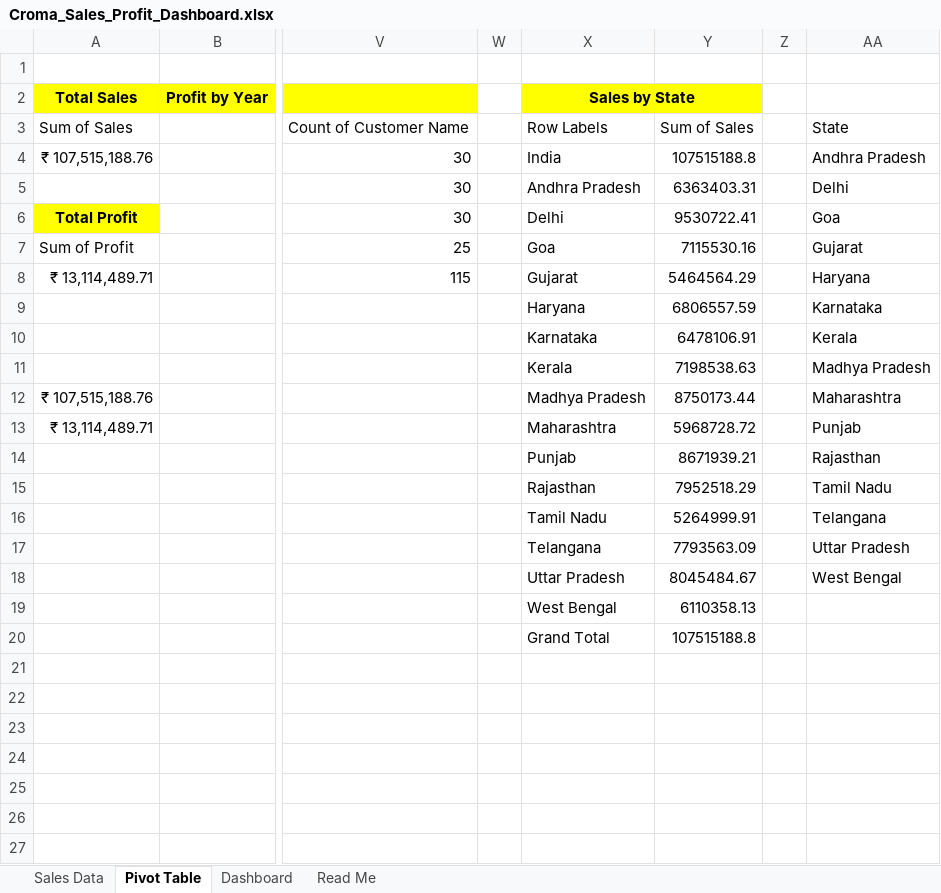
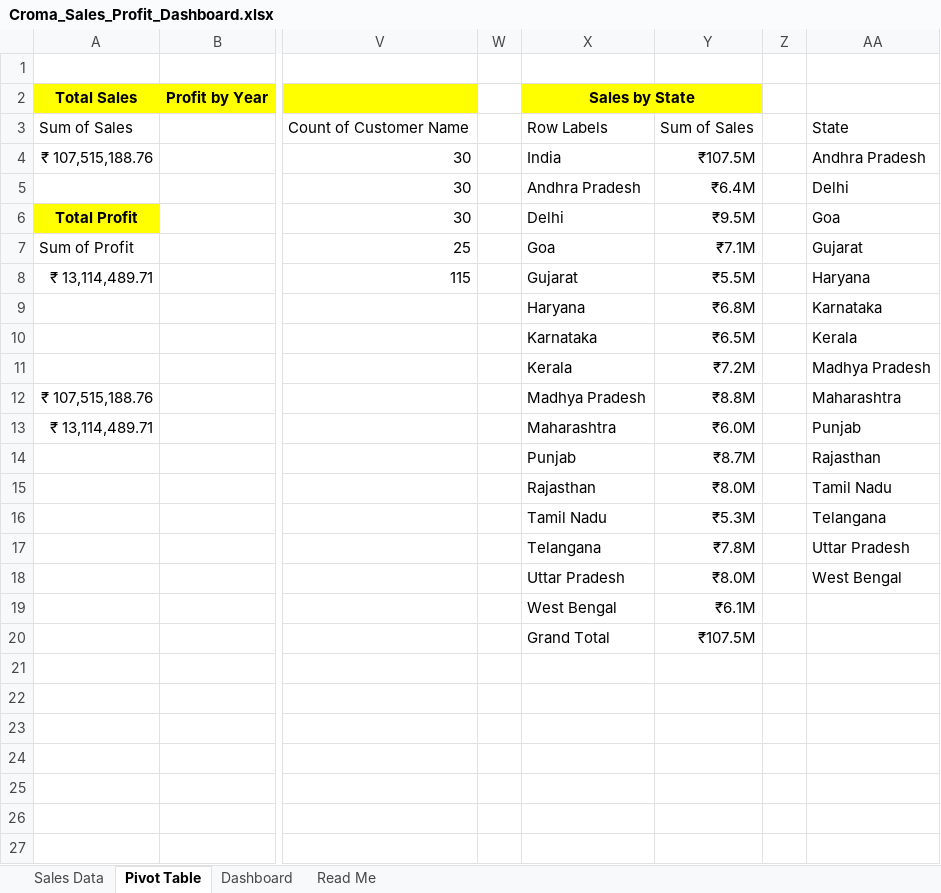
Before and after one commit to tejas-kadam-data/Croma-Sales-Profit-Dashboard, an Excel workbook: Croma_Sales_Profit_Dashboard.xlsx, sheet Pivot Table, drawn as a sheet; only a part is shown, gaps mark what is left out; values as stored, in another font and other column widths than the file's, no borders; the diff names each change by its address in the sheet, - before the commit and + after, or states it on an @@ line.

Commit message:
Update dashboard and add sample data note

```diff
--- a/Croma_Sales_Profit_Dashboard.xlsx (sheet Pivot Table)
+++ b/Croma_Sales_Profit_Dashboard.xlsx (sheet Pivot Table)
-Y4: 107515188.8
+Y4: ₹107.5M
-Y5: 6363403.31
+Y5: ₹6.4M
-Y6: 9530722.41
+Y6: ₹9.5M
-Y7: 7115530.16
+Y7: ₹7.1M
-Y8: 5464564.29
+Y8: ₹5.5M
-Y9: 6806557.59
+Y9: ₹6.8M
-Y10: 6478106.91
+Y10: ₹6.5M
-Y11: 7198538.63
+Y11: ₹7.2M
-Y12: 8750173.44
+Y12: ₹8.8M
-Y13: 5968728.72
+Y13: ₹6.0M
-Y14: 8671939.21
+Y14: ₹8.7M
-Y15: 7952518.29
+Y15: ₹8.0M
-Y16: 5264999.91
+Y16: ₹5.3M
-Y17: 7793563.09
+Y17: ₹7.8M
-Y18: 8045484.67
+Y18: ₹8.0M
-Y19: 6110358.13
+Y19: ₹6.1M
-Y20: 107515188.8
+Y20: ₹107.5M
```
Also changed, not shown: charts or pictures, 1 other file.
